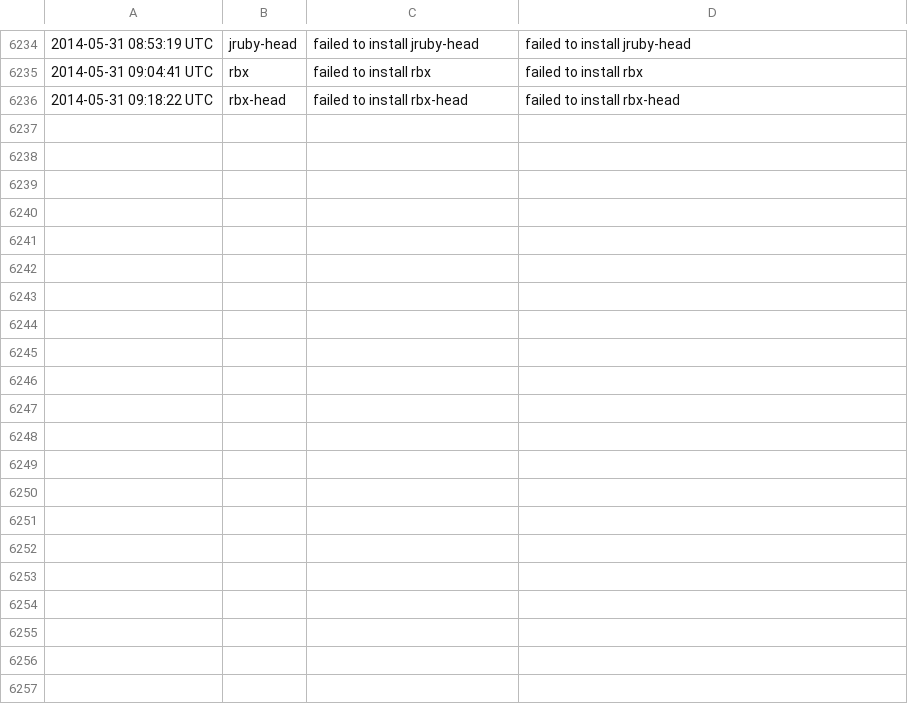
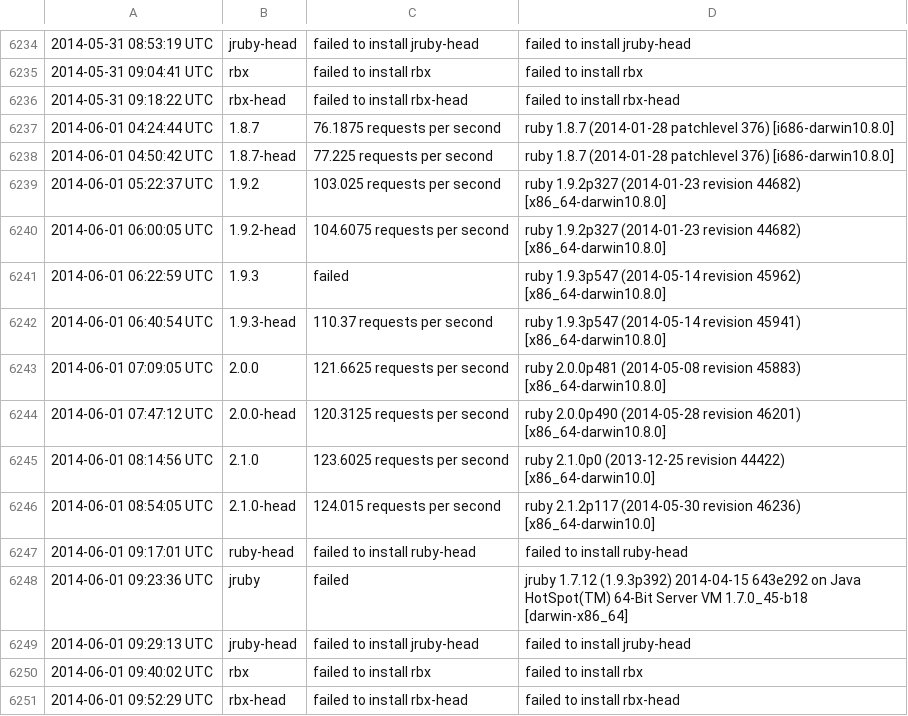
Before and after one commit to brianhempel/isrubyfastyet, a TSV file: results/rails_requests_per_second_results.tsv, drawn as a sheet; only a part is shown, gaps mark what is left out; the diff names each change by its address in the sheet, - before the commit and + after, or states it on an @@ line.

```diff
--- a/results/rails_requests_per_second_results.tsv
+++ b/results/rails_requests_per_second_results.tsv
+row 6237: 2014-06-01 04:24:44 UTC | 1.8.7 | 76.1875 requests per second | ruby 1.8.7 (2014-01-28 patchlevel 376) [i686-darwin10.8.0]
+row 6238: 2014-06-01 04:50:42 UTC | 1.8.7-head | 77.225 requests per second | ruby 1.8.7 (2014-01-28 patchlevel 376) [i686-darwin10.8.0]
+row 6239: 2014-06-01 05:22:37 UTC | 1.9.2 | 103.025 requests per second | ruby 1.9.2p327 (2014-01-23 revision 44682) [x86_64-darwin10.8.0]
+row 6240: 2014-06-01 06:00:05 UTC | 1.9.2-head | 104.6075 requests per second | ruby 1.9.2p327 (2014-01-23 revision 44682) [x86_64-darwin10.8.0]
+row 6241: 2014-06-01 06:22:59 UTC | 1.9.3 | failed | ruby 1.9.3p547 (2014-05-14 revision 45962) [x86_64-darwin10.8.0]
+row 6242: 2014-06-01 06:40:54 UTC | 1.9.3-head | 110.37 requests per second | ruby 1.9.3p547 (2014-05-14 revision 45941) [x86_64-darwin10.8.0]
+row 6243: 2014-06-01 07:09:05 UTC | 2.0.0 | 121.6625 requests per second | ruby 2.0.0p481 (2014-05-08 revision 45883) [x86_64-darwin10.8.0]
+row 6244: 2014-06-01 07:47:12 UTC | 2.0.0-head | 120.3125 requests per second | ruby 2.0.0p490 (2014-05-28 revision 46201) [x86_64-darwin10.8.0]
+row 6245: 2014-06-01 08:14:56 UTC | 2.1.0 | 123.6025 requests per second | ruby 2.1.0p0 (2013-12-25 revision 44422) [x86_64-darwin10.0]
+row 6246: 2014-06-01 08:54:05 UTC | 2.1.0-head | 124.015 requests per second | ruby 2.1.2p117 (2014-05-30 revision 46236) [x86_64-darwin10.0]
+row 6247: 2014-06-01 09:17:01 UTC | ruby-head | failed to install ruby-head | failed to install ruby-head
+row 6248: 2014-06-01 09:23:36 UTC | jruby | failed | jruby 1.7.12 (1.9.3p392) 2014-04-15 643e292 on Java HotSpot(TM) 64-Bit Server VM 1.7.0_45-b18 [darwin-x86_64]
+row 6249: 2014-06-01 09:29:13 UTC | jruby-head | failed to install jruby-head | failed to install jruby-head
+row 6250: 2014-06-01 09:40:02 UTC | rbx | failed to install rbx | failed to install rbx
+row 6251: 2014-06-01 09:52:29 UTC | rbx-head | failed to install rbx-head | failed to install rbx-head
```
Also changed, not shown: results/rails_memory_usage_results.tsv, results/rails_requests_per_second_steady_state_results.tsv, 1 other file.
